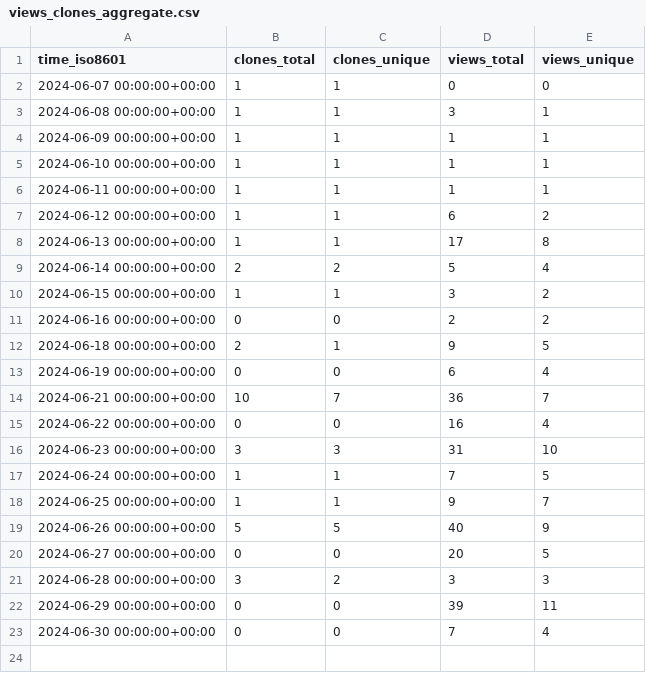
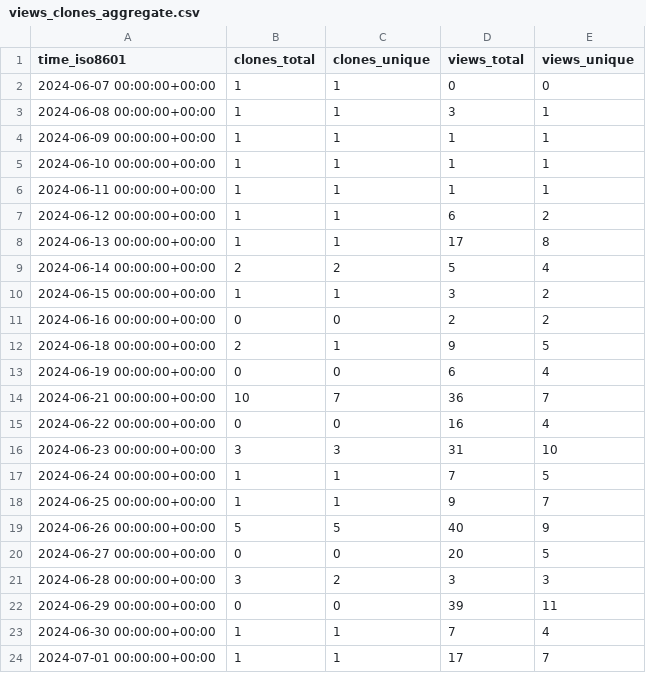
Before and after one commit to professional-tnt/email-tnt, a CSV file: professional-tnt/email-tnt/ghrs-data/views_clones_aggregate.csv, drawn as a sheet.

```diff
--- a/professional-tnt/email-tnt/ghrs-data/views_clones_aggregate.csv
+++ b/professional-tnt/email-tnt/ghrs-data/views_clones_aggregate.csv
@@ -22,2 +22,3 @@ time_iso8601,clones_total,clones_unique,views_total,views_unique
 2024-06-29 00:00:00+00:00,0,0,39,11
-2024-06-30 00:00:00+00:00,0,0,7,4
+2024-06-30 00:00:00+00:00,1,1,7,4
+2024-07-01 00:00:00+00:00,1,1,17,7
```
Also changed, not shown: 1 other file.
